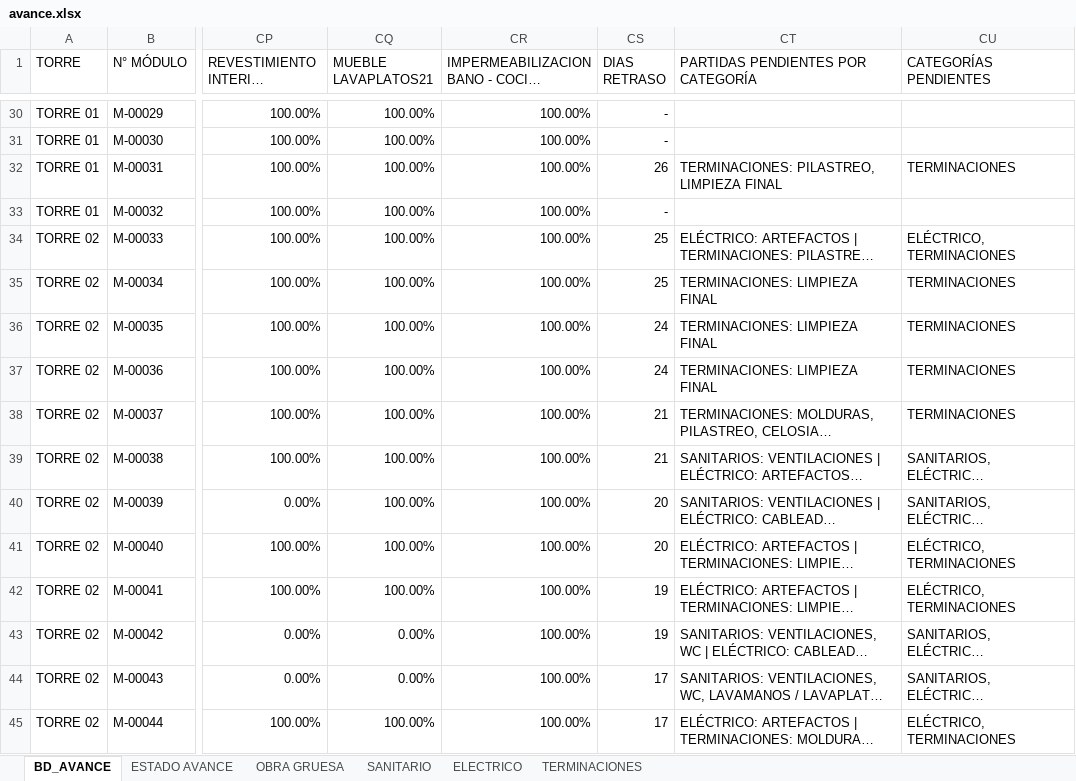
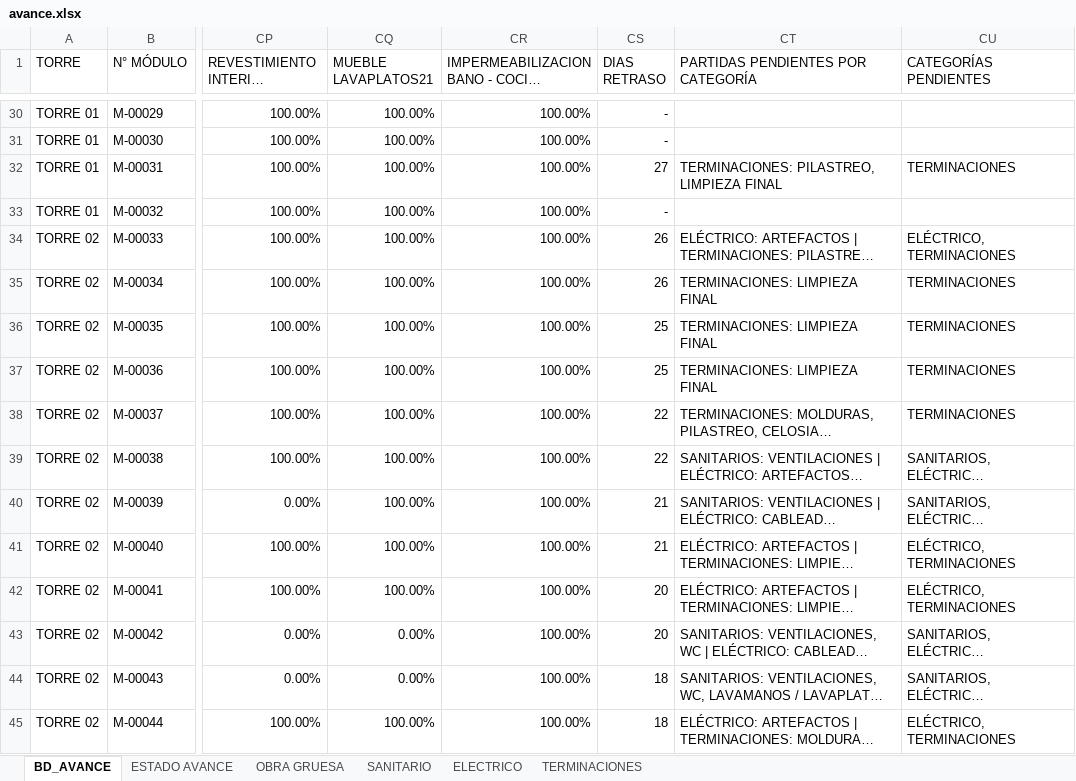
Before and after one commit to ArielPint/LA-CHACRA, an Excel workbook: data/avance.xlsx, sheet BD_AVANCE, drawn as a sheet; only a part is shown, gaps mark what is left out; long unchanged cells end in …; values as stored, in another font and other column widths than the file's, no borders; conditional formats and table styles not drawn; the diff covers the shown part only; the diff names each change by its address in the sheet, - before the commit and + after, or states it on an @@ line.

```diff
--- a/data/avance.xlsx (sheet BD_AVANCE)
+++ b/data/avance.xlsx (sheet BD_AVANCE)
-CS32 (DIAS RETRASO): 26
+CS32 (DIAS RETRASO): 27
-CS34:CS35 (DIAS RETRASO): 25
+CS34:CS35 (DIAS RETRASO): 26
-CS36:CS37 (DIAS RETRASO): 24
+CS36:CS37 (DIAS RETRASO): 25
-CS38:CS39 (DIAS RETRASO): 21
+CS38:CS39 (DIAS RETRASO): 22
-CS40:CS41 (DIAS RETRASO): 20
+CS40:CS41 (DIAS RETRASO): 21
-CS42:CS43 (DIAS RETRASO): 19
+CS42:CS43 (DIAS RETRASO): 20
-CS44:CS45 (DIAS RETRASO): 17
+CS44:CS45 (DIAS RETRASO): 18
```
Also changed, not shown: 52 edited cells elsewhere in this sheet, sheet TERMINACIONES, sheet SANITARIO, sheet ELECTRICO, 2 other files.
